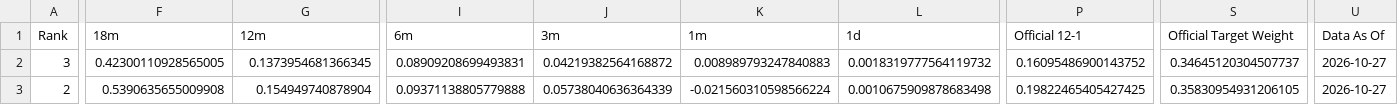
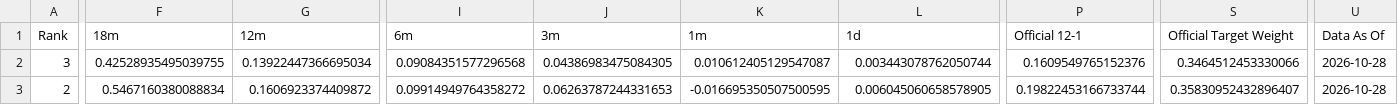
Before and after one commit to DarkMoonv1/NEFTy, a CSV file: Survivor_LATEST.csv, drawn as a sheet; only a part is shown, gaps mark what is left out; the diff covers the shown part only; the diff names each change by its address in the sheet, - before the commit and + after, or states it on an @@ line.

Commit message:
Update Survivor_LATEST.csv

```diff
--- a/Survivor_LATEST.csv
+++ b/Survivor_LATEST.csv
-F2 (18m): 0.42300110928565005
+F2 (18m): 0.42528935495039755
-G2 (12m): 0.1373954681366345
+G2 (12m): 0.13922447366695034
-I2 (6m): 0.08909208699493831
+I2 (6m): 0.09084351577296568
-J2 (3m): 0.04219382564168872
+J2 (3m): 0.04386983475084305
-K2 (1m): 0.008989793247840883
+K2 (1m): 0.010612405129547087
-L2 (1d): 0.0018319777564119732
+L2 (1d): 0.003443078762050744
-P2 (Official 12-1): 0.16095486900143752
+P2 (Official 12-1): 0.1609549765152376
-S2 (Official Target Weight): 0.34645120304507737
+S2 (Official Target Weight): 0.3464512453330066
-U2:U3 (Data As Of): 2026-10-27
+U2:U3 (Data As Of): 2026-10-28
-F3 (18m): 0.5390635655009908
+F3 (18m): 0.5467160380088834
-G3 (12m): 0.154949740878904
+G3 (12m): 0.1606923374409872
-I3 (6m): 0.09371138805779888
+I3 (6m): 0.09914949764358272
-J3 (3m): 0.05738040636364339
+J3 (3m): 0.06263787244331653
-K3 (1m): -0.021560310598566224
+K3 (1m): -0.016695350507500595
-L3 (1d): 0.0010675909878683498
+L3 (1d): 0.006045060658578905
-P3 (Official 12-1): 0.19822465405427425
+P3 (Official 12-1): 0.19822453166733744
-S3 (Official Target Weight): 0.35830954931206105
+S3 (Official Target Weight): 0.35830952432896407
```
Also changed, not shown: 125 edited cells elsewhere in this file.
